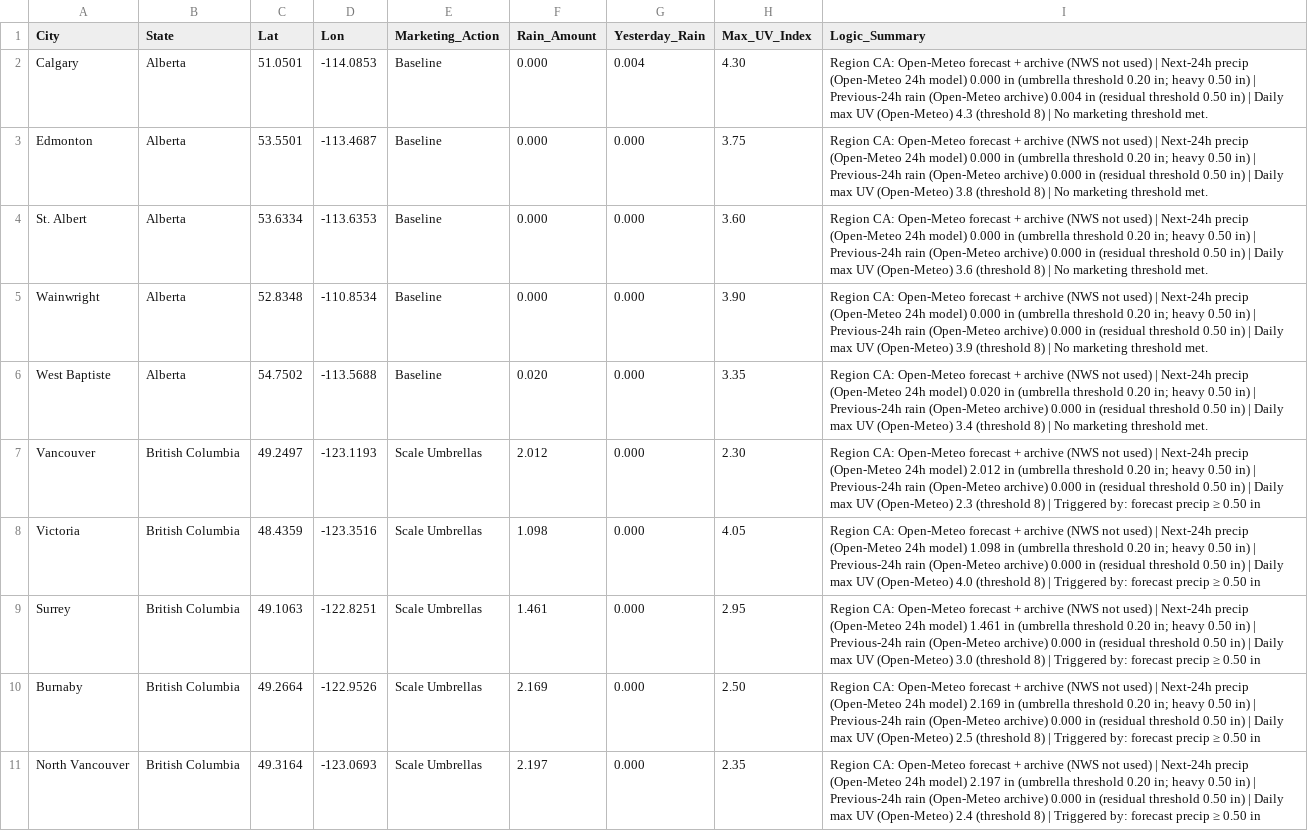
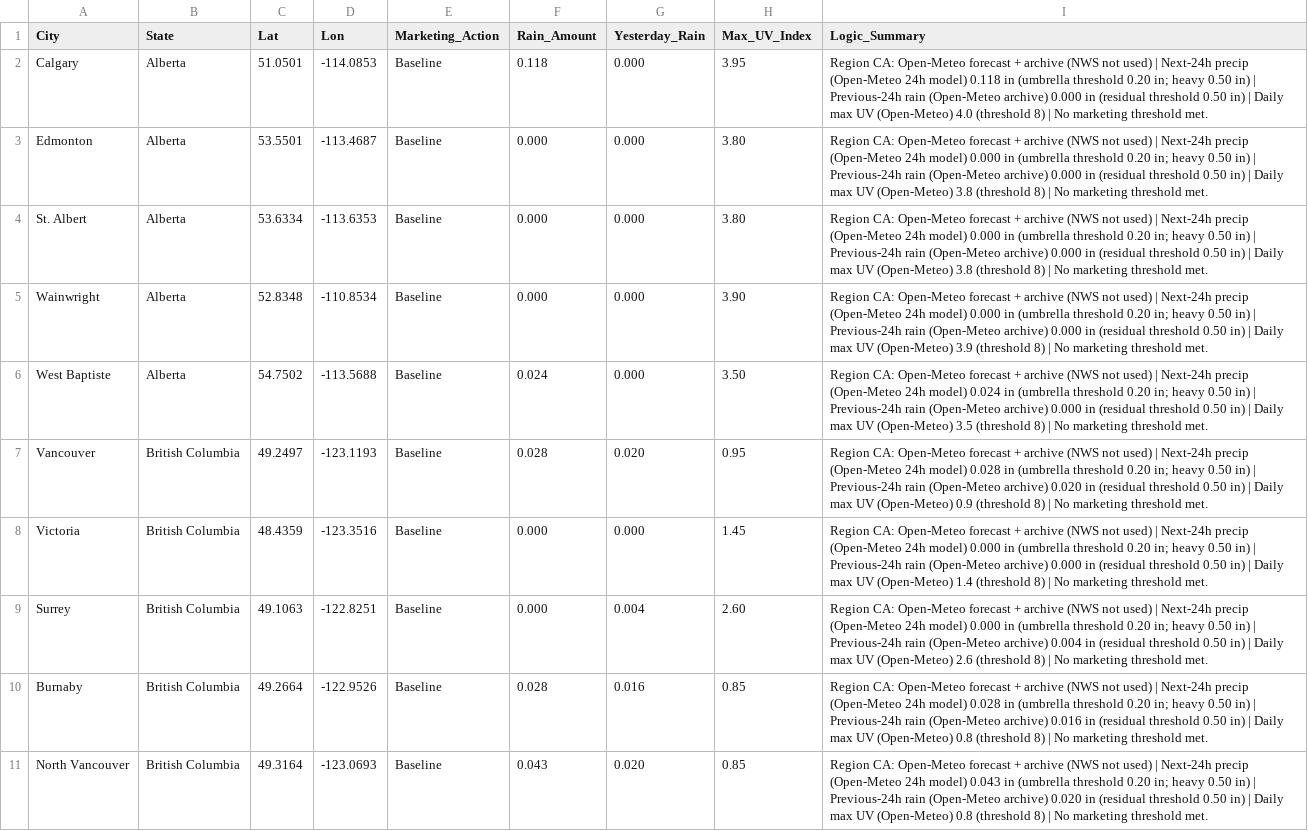
Before and after one commit to WeathermanInc/marketing-weather-engine, a CSV file: marketing_weather_report_can.csv, drawn as a sheet; only a part is shown; the diff covers the shown part only; the diff names each change by its address in the sheet, - before the commit and + after, or states it on an @@ line.

```diff
--- a/marketing_weather_report_can.csv
+++ b/marketing_weather_report_can.csv
-F2 (Rain_Amount): 0.000
+F2 (Rain_Amount): 0.118
-G2 (Yesterday_Rain): 0.004
+G2 (Yesterday_Rain): 0.000
-H2 (Max_UV_Index): 4.30
+H2 (Max_UV_Index): 3.95
-I2 (Logic_Summary): …24h model) 0.000 in (umbrella threshold 0.20 in; heavy 0.50 in) | Previous-24h rain (Open-Meteo archive) 0.004 in (residual threshold 0.50 in) | Daily max UV (Open-Meteo) 4.3 (threshold 8)…
+I2 (Logic_Summary): …24h model) 0.118 in (umbrella threshold 0.20 in; heavy 0.50 in) | Previous-24h rain (Open-Meteo archive) 0.000 in (residual threshold 0.50 in) | Daily max UV (Open-Meteo) 4.0 (threshold 8)…
-H3 (Max_UV_Index): 3.75
+H3 (Max_UV_Index): 3.80
-H4 (Max_UV_Index): 3.60
+H4 (Max_UV_Index): 3.80
-I4 (Logic_Summary): …UV (Open-Meteo) 3.6 (threshold 8)…
+I4 (Logic_Summary): …UV (Open-Meteo) 3.8 (threshold 8)…
-F6 (Rain_Amount): 0.020
+F6 (Rain_Amount): 0.024
-H6 (Max_UV_Index): 3.35
+H6 (Max_UV_Index): 3.50
-I6 (Logic_Summary): …24h model) 0.020 in (umbrella threshold 0.20 in; heavy 0.50 in) | Previous-24h rain (Open-Meteo archive) 0.000 in (residual threshold 0.50 in) | Daily max UV (Open-Meteo) 3.4 (threshold 8)…
+I6 (Logic_Summary): …24h model) 0.024 in (umbrella threshold 0.20 in; heavy 0.50 in) | Previous-24h rain (Open-Meteo archive) 0.000 in (residual threshold 0.50 in) | Daily max UV (Open-Meteo) 3.5 (threshold 8)…
-E7:E11 (Marketing_Action): Scale Umbrellas
+E7:E11 (Marketing_Action): Baseline
-F7 (Rain_Amount): 2.012
+F7 (Rain_Amount): 0.028
-G7 (Yesterday_Rain): 0.000
+G7 (Yesterday_Rain): 0.020
-H7 (Max_UV_Index): 2.30
+H7 (Max_UV_Index): 0.95
-I7 (Logic_Summary): …24h model) 2.012 in (umbrella threshold 0.20 in; heavy 0.50 in) | Previous-24h rain (Open-Meteo archive) 0.000 in (residual threshold 0.50 in) | Daily max UV (Open-Meteo) 2.3 (threshold 8) | Triggered by: forecast precip ≥ 0.50 in
+I7 (Logic_Summary): …24h model) 0.028 in (umbrella threshold 0.20 in; heavy 0.50 in) | Previous-24h rain (Open-Meteo archive) 0.020 in (residual threshold 0.50 in) | Daily max UV (Open-Meteo) 0.9 (threshold 8) | No marketing threshold met.
-F8 (Rain_Amount): 1.098
+F8 (Rain_Amount): 0.000
-H8 (Max_UV_Index): 4.05
+H8 (Max_UV_Index): 1.45
-I8 (Logic_Summary): …24h model) 1.098 in (umbrella threshold 0.20 in; heavy 0.50 in) | Previous-24h rain (Open-Meteo archive) 0.000 in (residual threshold 0.50 in) | Daily max UV (Open-Meteo) 4.0 (threshold 8) | Triggered by: forecast precip ≥ 0.50 in
+I8 (Logic_Summary): …24h model) 0.000 in (umbrella threshold 0.20 in; heavy 0.50 in) | Previous-24h rain (Open-Meteo archive) 0.000 in (residual threshold 0.50 in) | Daily max UV (Open-Meteo) 1.4 (threshold 8) | No marketing threshold met.
-F9 (Rain_Amount): 1.461
+F9 (Rain_Amount): 0.000
-G9 (Yesterday_Rain): 0.000
+G9 (Yesterday_Rain): 0.004
-H9 (Max_UV_Index): 2.95
+H9 (Max_UV_Index): 2.60
-I9 (Logic_Summary): …24h model) 1.461 in (umbrella threshold 0.20 in; heavy 0.50 in) | Previous-24h rain (Open-Meteo archive) 0.000 in (residual threshold 0.50 in) | Daily max UV (Open-Meteo) 3.0 (threshold 8) | Triggered by: forecast precip ≥ 0.50 in
+I9 (Logic_Summary): …24h model) 0.000 in (umbrella threshold 0.20 in; heavy 0.50 in) | Previous-24h rain (Open-Meteo archive) 0.004 in (residual threshold 0.50 in) | Daily max UV (Open-Meteo) 2.6 (threshold 8) | No marketing threshold met.
-F10 (Rain_Amount): 2.169
+F10 (Rain_Amount): 0.028
-G10 (Yesterday_Rain): 0.000
+G10 (Yesterday_Rain): 0.016
-H10 (Max_UV_Index): 2.50
+H10 (Max_UV_Index): 0.85
-I10 (Logic_Summary): …24h model) 2.169 in (umbrella threshold 0.20 in; heavy 0.50 in) | Previous-24h rain (Open-Meteo archive) 0.000 in (residual threshold 0.50 in) | Daily max UV (Open-Meteo) 2.5 (threshold 8) | Triggered by: forecast precip ≥ 0.50 in
+I10 (Logic_Summary): …24h model) 0.028 in (umbrella threshold 0.20 in; heavy 0.50 in) | Previous-24h rain (Open-Meteo archive) 0.016 in (residual threshold 0.50 in) | Daily max UV (Open-Meteo) 0.8 (threshold 8) | No marketing threshold met.
-F11 (Rain_Amount): 2.197
+F11 (Rain_Amount): 0.043
-G11 (Yesterday_Rain): 0.000
+G11 (Yesterday_Rain): 0.020
-H11 (Max_UV_Index): 2.35
+H11 (Max_UV_Index): 0.85
-I11 (Logic_Summary): …24h model) 2.197 in (umbrella threshold 0.20 in; heavy 0.50 in) | Previous-24h rain (Open-Meteo archive) 0.000 in (residual threshold 0.50 in) | Daily max UV (Open-Meteo) 2.4 (threshold 8) | Triggered by: forecast precip ≥ 0.50 in
+I11 (Logic_Summary): …24h model) 0.043 in (umbrella threshold 0.20 in; heavy 0.50 in) | Previous-24h rain (Open-Meteo archive) 0.020 in (residual threshold 0.50 in) | Daily max UV (Open-Meteo) 0.8 (threshold 8) | No marketing threshold met.
```
Also changed, not shown: 163 edited cells elsewhere in this file, marketing_weather_report_uk.csv, marketing_weather_report_us.csv.
